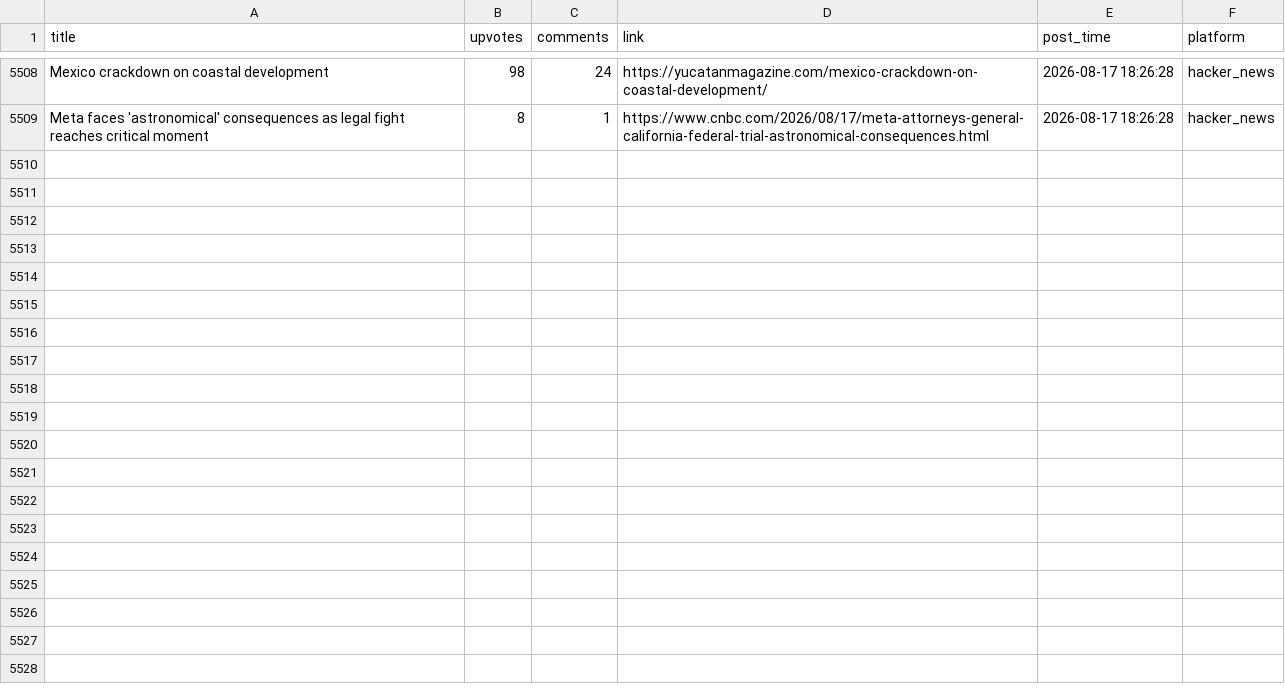
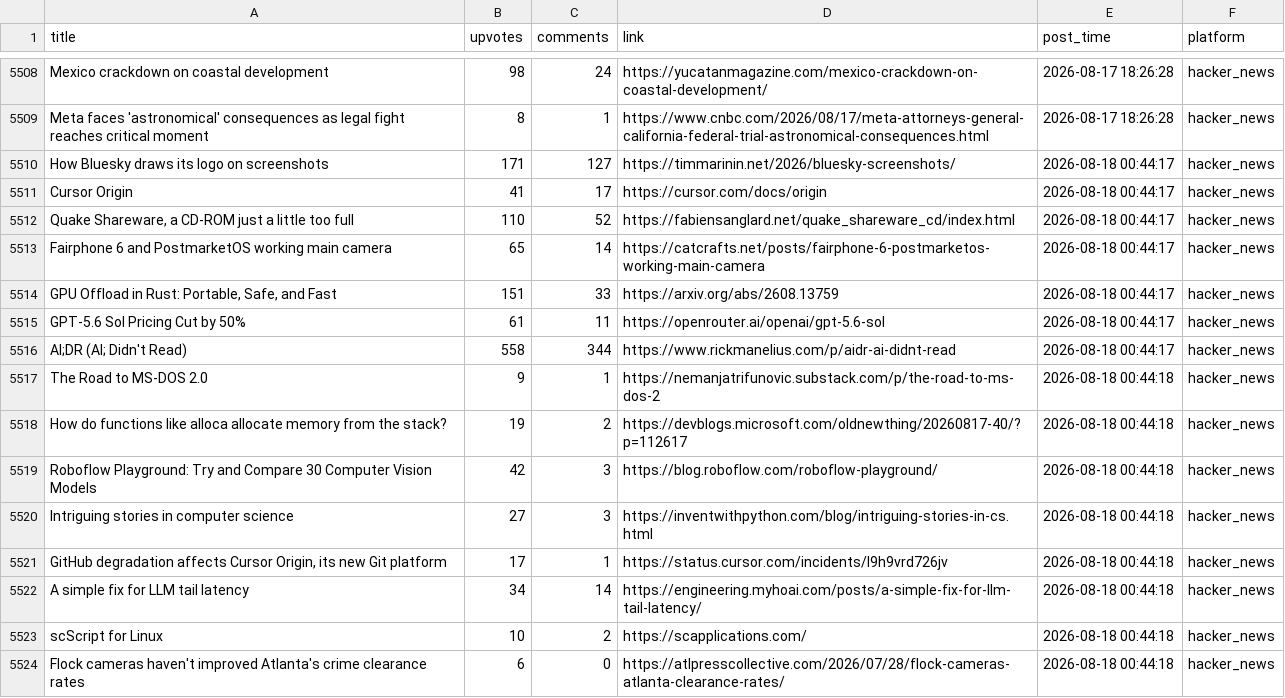
Before and after one commit to Mohammad-Khalil0/Tech-Community-Insights, a CSV file: clean_data/hn_cleaned.csv, drawn as a sheet; only a part is shown, gaps mark what is left out; the diff names each change by its address in the sheet, - before the commit and + after, or states it on an @@ line.

```diff
--- a/clean_data/hn_cleaned.csv
+++ b/clean_data/hn_cleaned.csv
+row 5510: How Bluesky draws its logo on screenshots | 171 | 127 | https://timmarinin.net/2026/bluesky-screenshots/ | 2026-08-18 00:44:17 | hacker_news
+row 5511: Cursor Origin | 41 | 17 | https://cursor.com/docs/origin | 2026-08-18 00:44:17 | hacker_news
+row 5512: Quake Shareware, a CD-ROM just a little too full | 110 | 52 | https://fabiensanglard.net/quake_shareware_cd/index.html | 2026-08-18 00:44:17 | hacker_news
+row 5513: Fairphone 6 and PostmarketOS working main camera | 65 | 14 | https://catcrafts.net/posts/fairphone-6-postmarketos-working-main-camera | 2026-08-18 00:44:17 | hacker_news
+row 5514: GPU Offload in Rust: Portable, Safe, and Fast | 151 | 33 | https://arxiv.org/abs/2608.13759 | 2026-08-18 00:44:17 | hacker_news
+row 5515: GPT-5.6 Sol Pricing Cut by 50% | 61 | 11 | https://openrouter.ai/openai/gpt-5.6-sol | 2026-08-18 00:44:17 | hacker_news
+row 5516: AI;DR (AI; Didn't Read) | 558 | 344 | https://www.rickmanelius.com/p/aidr-ai-didnt-read | 2026-08-18 00:44:17 | hacker_news
+row 5517: The Road to MS-DOS 2.0 | 9 | 1 | https://nemanjatrifunovic.substack.com/p/the-road-to-ms-dos-2 | 2026-08-18 00:44:18 | hacker_news
+row 5518: How do functions like alloca allocate memory from the stack? | 19 | 2 | https://devblogs.microsoft.com/oldnewthing/20260817-40/?p=112617 | 2026-08-18 00:44:18 | hacker_news
+row 5519: Roboflow Playground: Try and Compare 30 Computer Vision Models | 42 | 3 | https://blog.roboflow.com/roboflow-playground/ | 2026-08-18 00:44:18 | hacker_news
+row 5520: Intriguing stories in computer science | 27 | 3 | https://inventwithpython.com/blog/intriguing-stories-in-cs.html | 2026-08-18 00:44:18 | hacker_news
+row 5521: GitHub degradation affects Cursor Origin, its new Git platform | 17 | 1 | https://status.cursor.com/incidents/l9h9vrd726jv | 2026-08-18 00:44:18 | hacker_news
+row 5522: A simple fix for LLM tail latency | 34 | 14 | https://engineering.myhoai.com/posts/a-simple-fix-for-llm-tail-latency/ | 2026-08-18 00:44:18 | hacker_news
+row 5523: scScript for Linux | 10 | 2 | https://scapplications.com/ | 2026-08-18 00:44:18 | hacker_news
+row 5524: Flock cameras haven't improved Atlanta's crime clearance rates | 6 | 0 | https://atlpresscollective.com/2026/07/28/flock-cameras-atlanta-clearance-rates/ | 2026-08-18 00:44:18 | hacker_news
```
Also changed, not shown: clean_data/lobsters_clean.csv, 9 other files.
